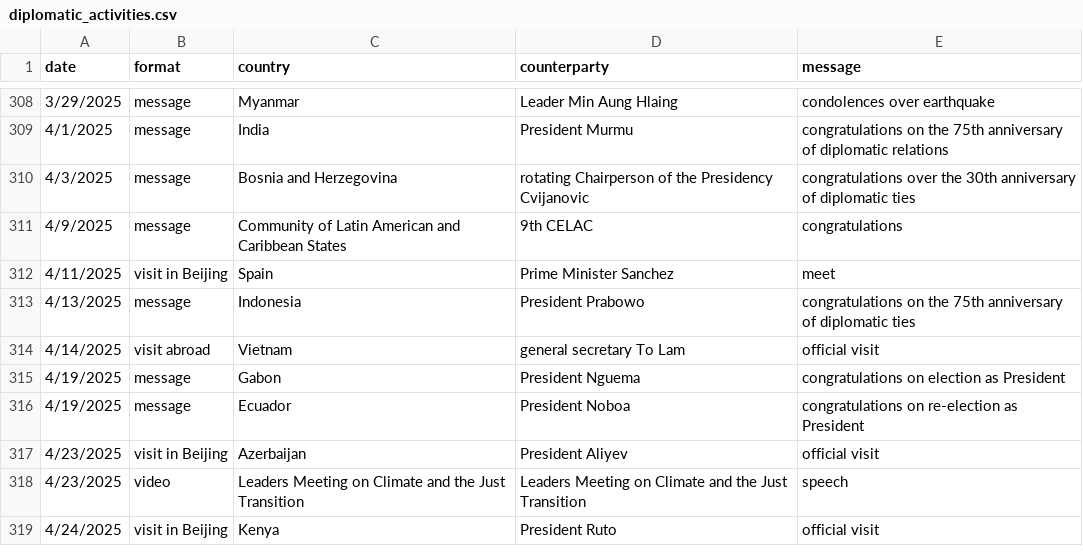
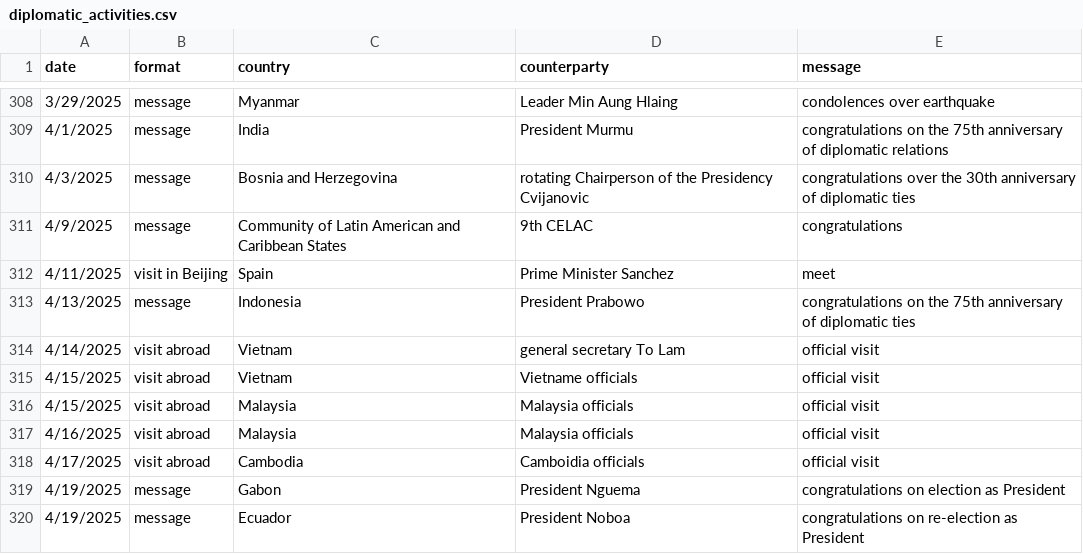
Before and after one commit to boshishuoshuo/boshishuoshuo.github.io, a CSV file: _data/diplomatic_activities.csv, drawn as a sheet; only a part is shown, gaps mark what is left out; the shorter side is filled out with more unchanged rows.

Commit message:
update diplomatic and out of Beijing activities

```diff
--- a/_data/diplomatic_activities.csv
+++ b/_data/diplomatic_activities.csv
@@ -314,2 +314,6 @@ date,format,country,counterparty,message
 4/14/2025,visit abroad,Vietnam,general secretary To Lam,official visit
+4/15/2025,visit abroad,Vietnam,Vietname officials,official visit
+4/15/2025,visit abroad,Malaysia,Malaysia officials,official visit
+4/16/2025,visit abroad,Malaysia,Malaysia officials,official visit
+4/17/2025,visit abroad,Cambodia,Camboidia officials,official visit
 4/19/2025,message,Gabon,President Nguema,congratulations on election as President
```
Also changed, not shown: _data/out_of_Beijing_activities.csv.
